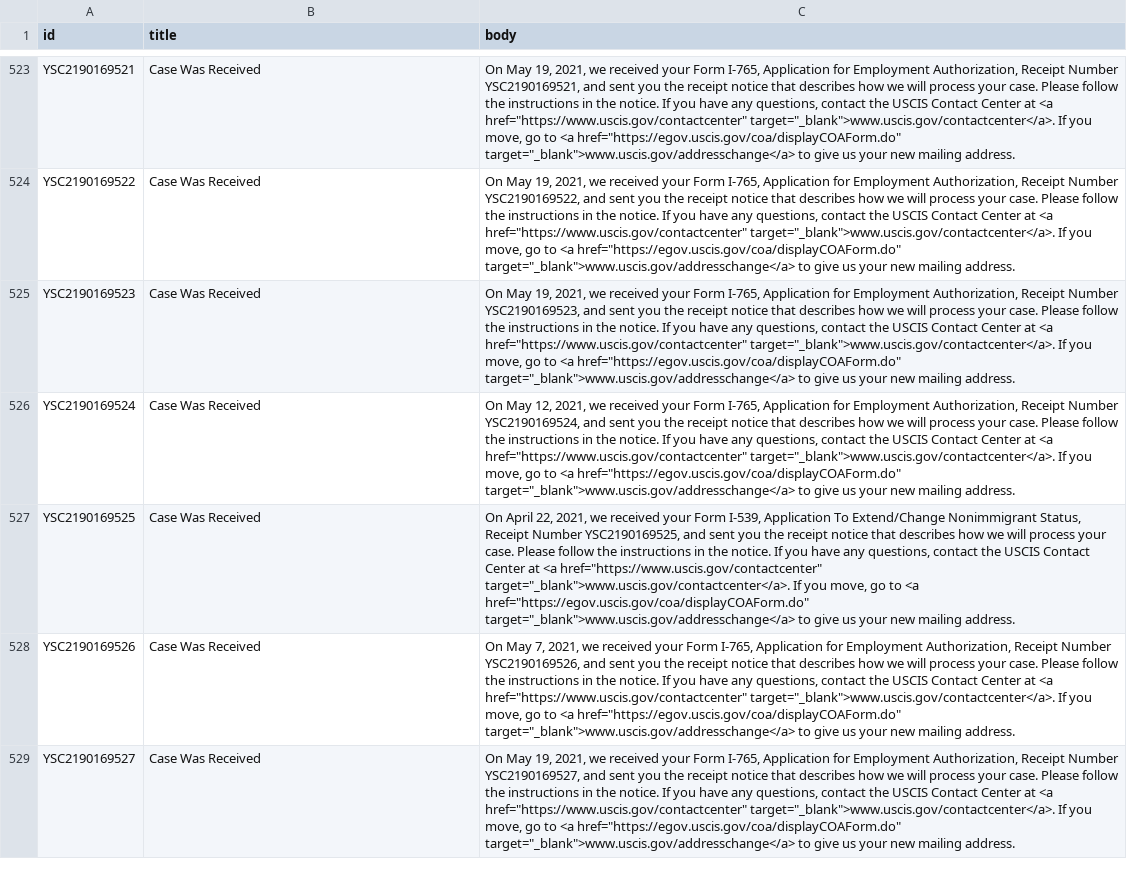
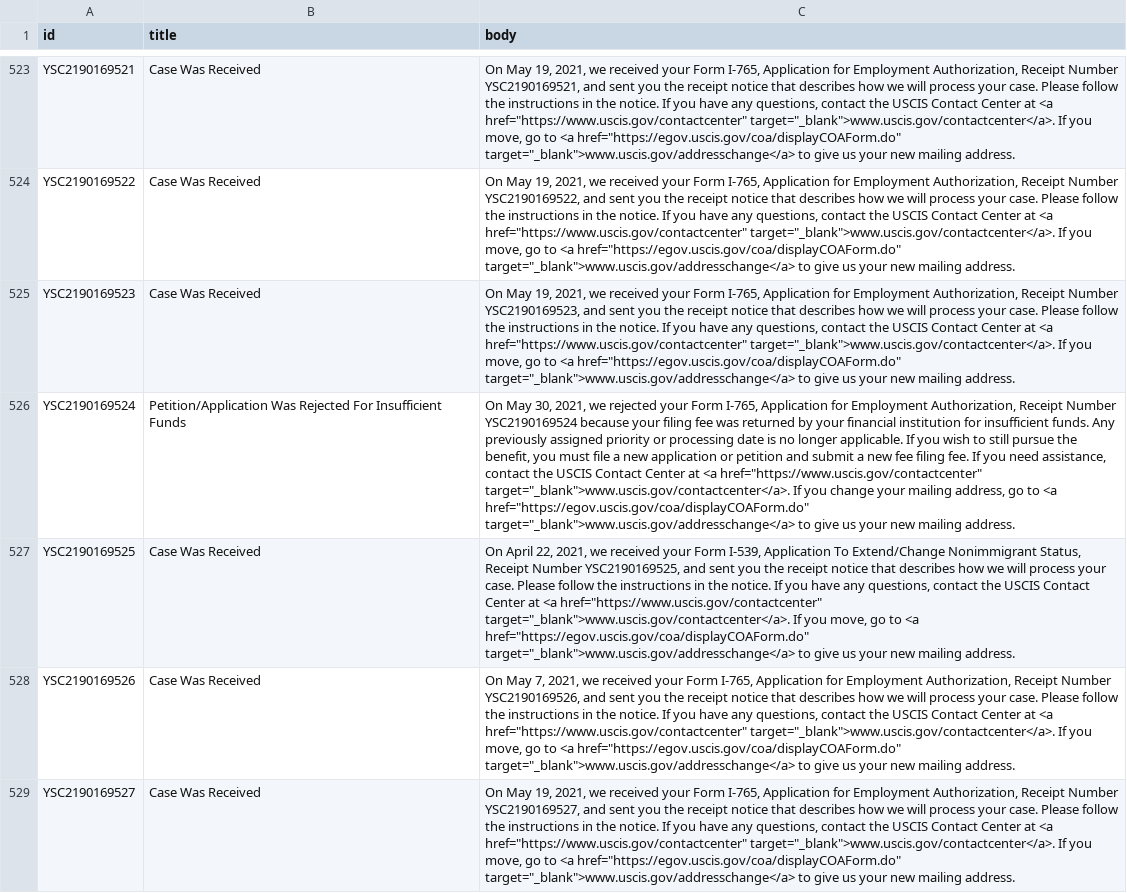
Before and after one commit to opt-lol/opt-data, a CSV file: data/YSC2190169.csv, drawn as a sheet; only a part is shown, gaps mark what is left out; the diff names each change by its address in the sheet, - before the commit and + after, or states it on an @@ line.

```diff
--- a/data/YSC2190169.csv
+++ b/data/YSC2190169.csv
-B526 (title): Case Was Received
+B526 (title): Petition/Application Was Rejected For Insufficient Funds
-C526 (body): On May 12, 2021, we received your Form I-765, Application for Employment Authorization, Receipt Number YSC2190169524, and sent you the receipt notice that describes how we will process your case. Please follow the instructions in the notice. If you have any questions, contact the USCIS Contact Center at <a href="https://www.uscis.gov/contactcenter" target="_blank">www.uscis.gov/contactcenter</a>. If you move, go to…
+C526 (body): On May 30, 2021, we rejected your Form I-765, Application for Employment Authorization, Receipt Number YSC2190169524 because your filing fee was returned by your financial institution for insufficient funds. Any previously assigned priority or processing date is no longer applicable. If you wish to still pursue the benefit, you must file a new application or petition and submit a new fee filing fee. If you need assistance, contact the USCIS Contact Center at <a href="https://www.uscis.gov/contactcenter" target="_blank">www.uscis.gov/contactcenter</a>. If you change your mailing address, go to…
```
Also changed, not shown: data/YSC2190116.csv, data/YSC2190126.csv, 4 other files.
